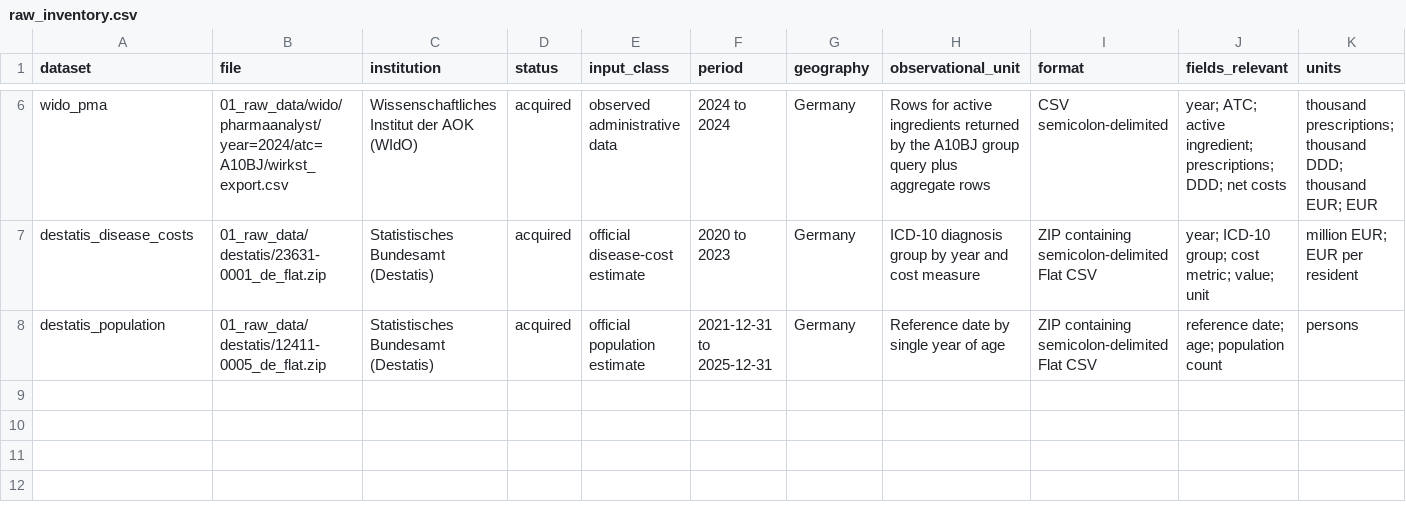
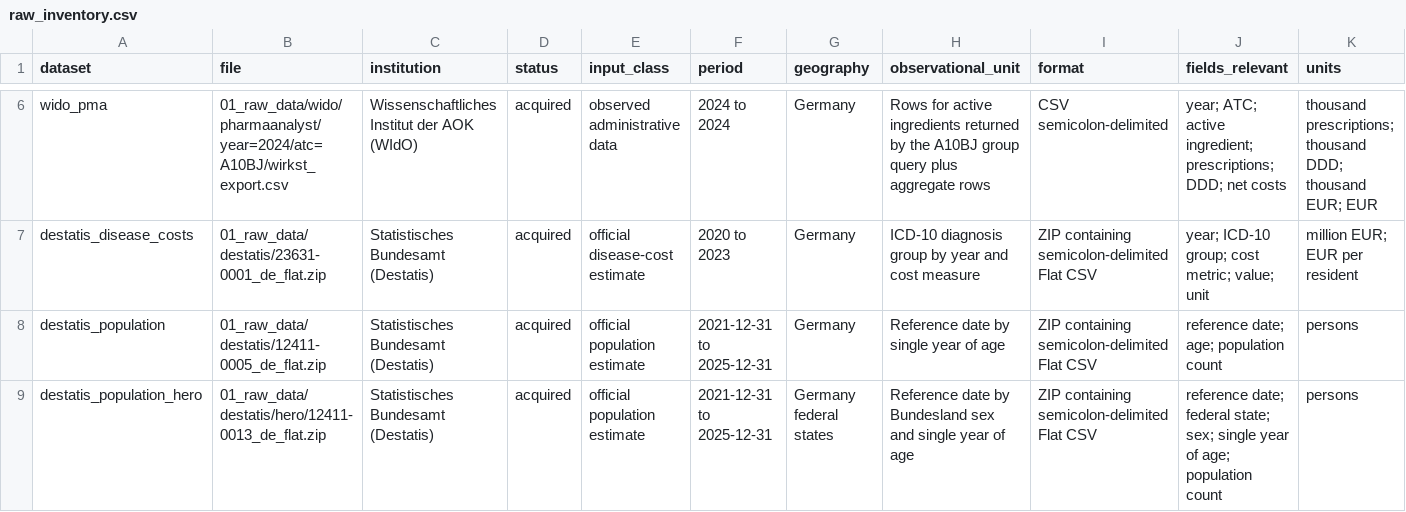
Before and after one commit to Eppingdbcode/Final_Project_Stackfuel, a CSV file: 02_processed_data/raw_inventory.csv, drawn as a sheet; only a part is shown, gaps mark what is left out; rows hold the shown columns only; the diff names each change by its address in the sheet, - before the commit and + after, or states it on an @@ line.

```diff
--- a/02_processed_data/raw_inventory.csv
+++ b/02_processed_data/raw_inventory.csv
+row 9: destatis_population_hero | 01_raw_data/destatis/hero/12411-0013_de_flat.zip | Statistisches Bundesamt (Destatis) | acquired | official population estimate | 2021-12-31 to 2025-12-31 | Germany federal states | Reference date by Bundesland sex and single year of age | ZIP containing semicolon-delimited Flat CSV | reference date; federal state; sex; single year of age; population count | persons
```
Also changed, not shown: 04_outputs/power_bi/model_relationships.csv, 40 other files.
